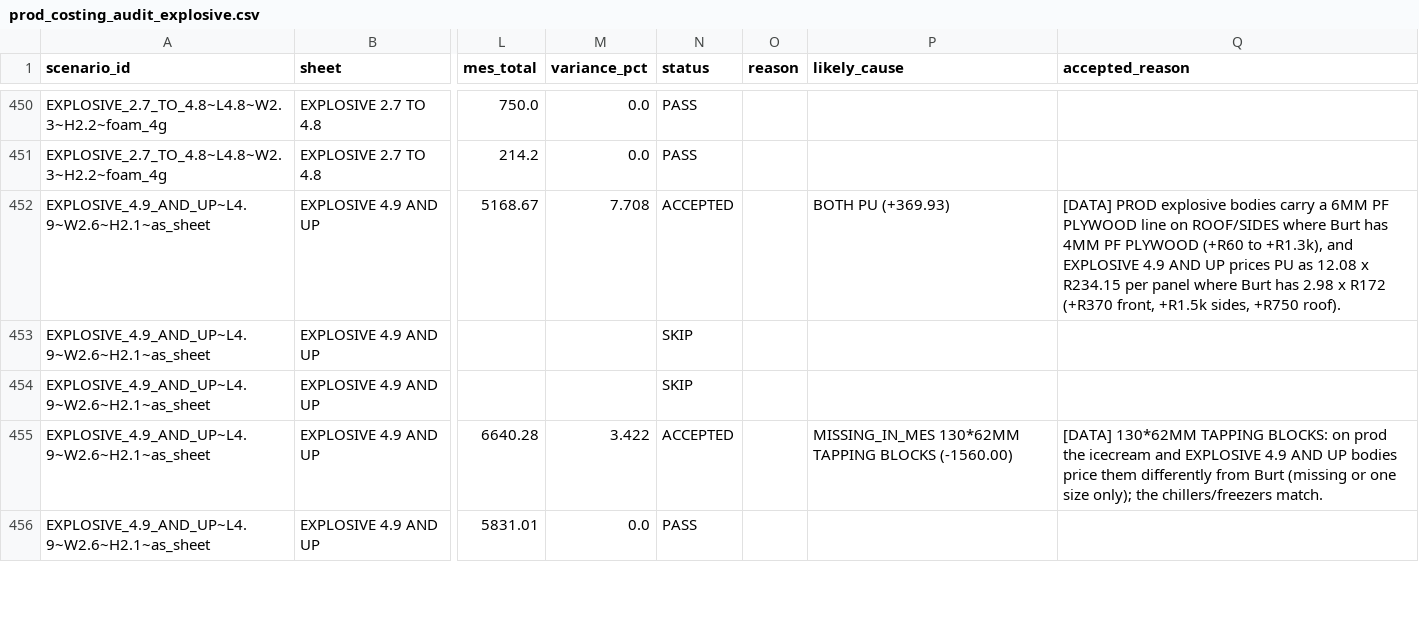
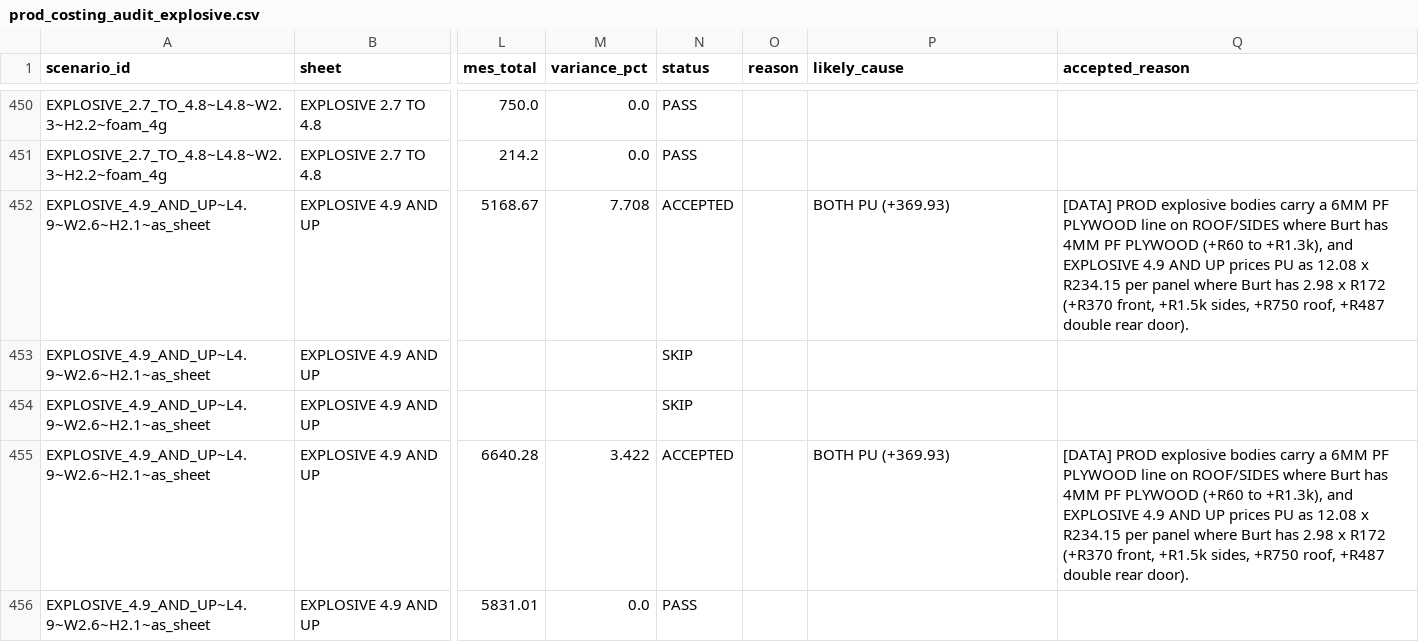
Before and after one commit to icecold-bodies/icb-platform, a CSV file: docs/audit/costing_audit/2026-09/prod/prod_costing_audit_explosive.csv, drawn as a sheet; only a part is shown, gaps mark what is left out; the diff covers the shown part only; the diff names each change by its address in the sheet, - before the commit and + after, or states it on an @@ line.

```diff
--- a/docs/audit/costing_audit/2026-09/prod/prod_costing_audit_explosive.csv
+++ b/docs/audit/costing_audit/2026-09/prod/prod_costing_audit_explosive.csv
-Q452 (accepted_reason): …sides, +R750 roof).
+Q452 (accepted_reason): …sides, +R750 roof, +R487 double rear door).
-P455 (likely_cause): MISSING_IN_MES 130*62MM TAPPING BLOCKS (-1560.00)
+P455 (likely_cause): BOTH PU (+369.93)
-Q455 (accepted_reason): [DATA] 130*62MM TAPPING BLOCKS: on prod the icecream and EXPLOSIVE 4.9 AND UP bodies price them differently from Burt (missing or one size only); the chillers/freezers match.
+Q455 (accepted_reason): [DATA] PROD explosive bodies carry a 6MM PF PLYWOOD line on ROOF/SIDES where Burt has 4MM PF PLYWOOD (+R60 to +R1.3k), and EXPLOSIVE 4.9 AND UP prices PU as 12.08 x R234.15 per panel where Burt has 2.98 x R172 (+R370 front, +R1.5k sides, +R750 roof, +R487 double rear door).
```
Also changed, not shown: 172 edited cells elsewhere in this file, docs/audit/costing_audit/2026-09/prod/prod_costing_audit_freezers.csv, docs/audit/costing_audit/2026-09/prod/prod_costing_audit_icecream.csv, 14 other files.
